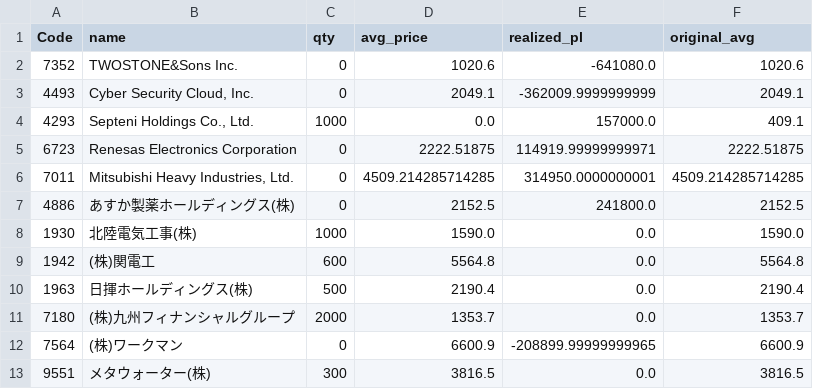
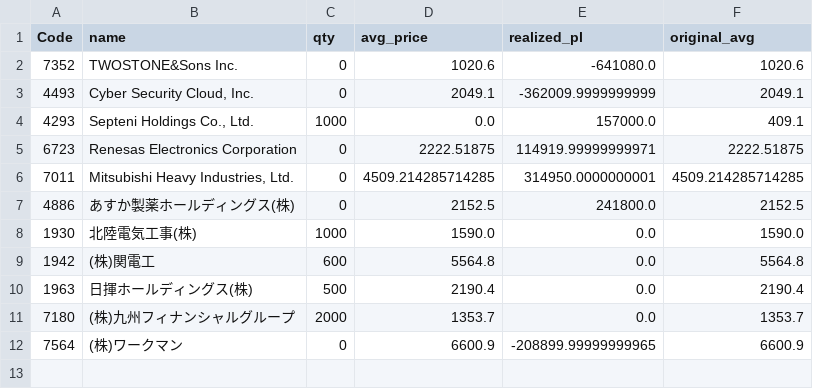
Before and after one commit to reiwa1019-cmyk/J_Phantom_Gear, a CSV file: portfolio.csv, drawn as a sheet.

Commit message:
Update portfolio.csv

```diff
--- a/portfolio.csv
+++ b/portfolio.csv
@@ -12,2 +12 @@ Code,name,qty,avg_price,realized_pl,original_avg
 7564,(株)ワークマン,0,6600.9,-208899.99999999965,6600.9
-9551,メタウォーター(株),300,3816.5,0.0,3816.5
```
